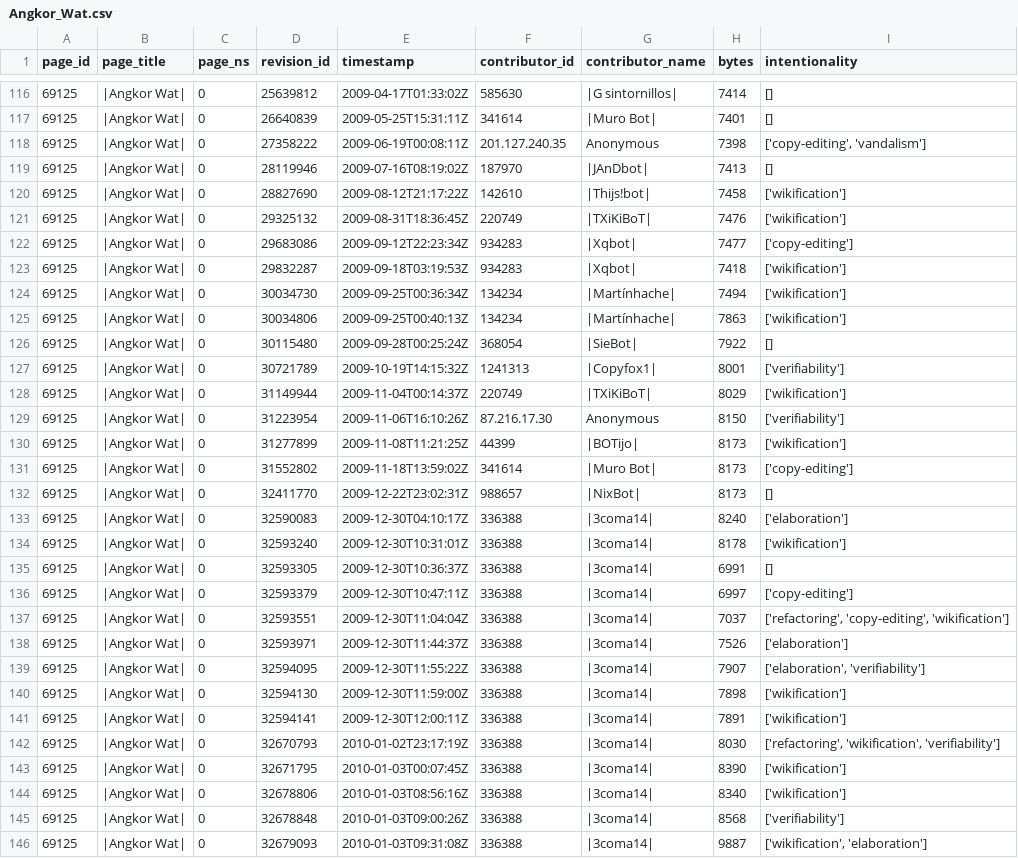
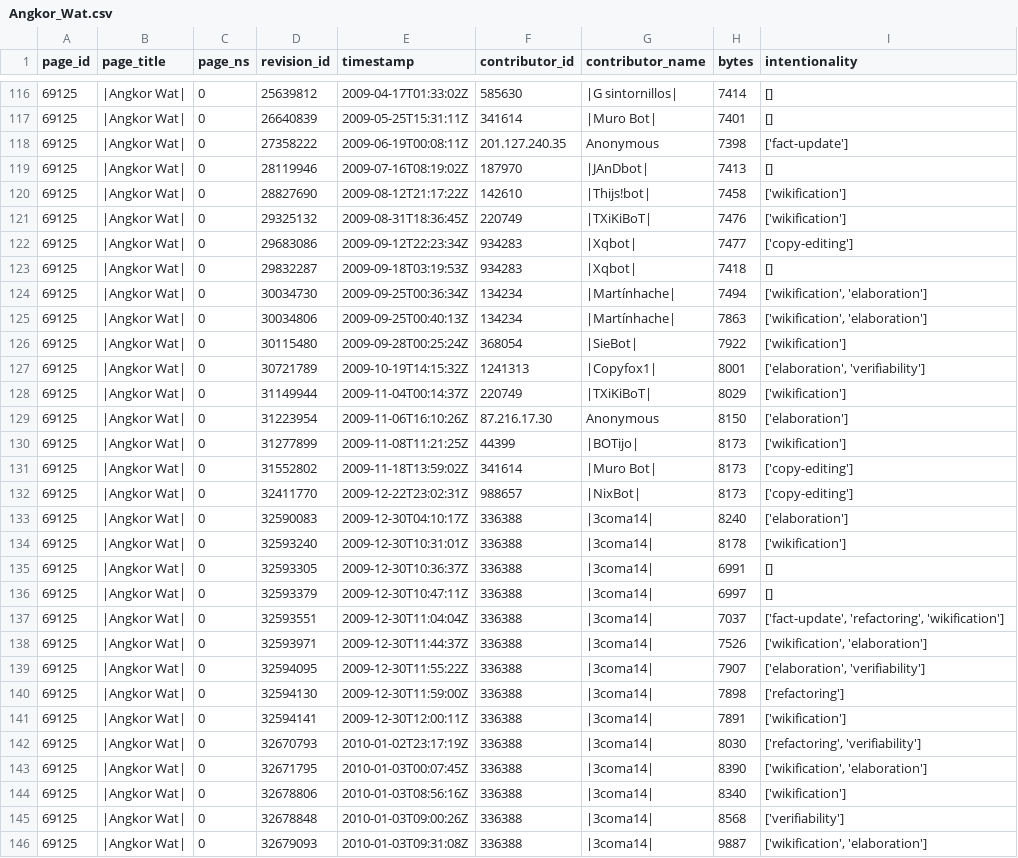
Before and after one commit to FRYoussef/TFG_Wiki, a CSV file: scripts/data/Angkor_Wat/Angkor_Wat.csv, drawn as a sheet; only a part is shown, gaps mark what is left out; the diff covers the shown part only.

```diff
--- a/scripts/data/Angkor_Wat/Angkor_Wat.csv
+++ b/scripts/data/Angkor_Wat/Angkor_Wat.csv
@@ -117,3 +117,3 @@ page_id,page_title,page_ns,revision_id,timestamp,contributor_id,contributor_name
 69125,|Angkor Wat|,0,26640839,2009-05-25T15:31:11Z,341614,|Muro Bot|,7401,[]
-69125,|Angkor Wat|,0,27358222,2009-06-19T00:08:11Z,201.127.240.35,Anonymous,7398,"['copy-editing', 'vandalism']"
+69125,|Angkor Wat|,0,27358222,2009-06-19T00:08:11Z,201.127.240.35,Anonymous,7398,['fact-update']
 69125,|Angkor Wat|,0,28119946,2009-07-16T08:19:02Z,187970,|JAnDbot|,7413,[]
@@ -122,12 +122,12 @@ page_id,page_title,page_ns,revision_id,timestamp,contributor_id,contributor_name
 69125,|Angkor Wat|,0,29683086,2009-09-12T22:23:34Z,934283,|Xqbot|,7477,['copy-editing']
-69125,|Angkor Wat|,0,29832287,2009-09-18T03:19:53Z,934283,|Xqbot|,7418,['wikification']
-69125,|Angkor Wat|,0,30034730,2009-09-25T00:36:34Z,134234,|Martínhache|,7494,['wikification']
-69125,|Angkor Wat|,0,30034806,2009-09-25T00:40:13Z,134234,|Martínhache|,7863,['wikification']
-69125,|Angkor Wat|,0,30115480,2009-09-28T00:25:24Z,368054,|SieBot|,7922,[]
-69125,|Angkor Wat|,0,30721789,2009-10-19T14:15:32Z,1241313,|Copyfox1|,8001,['verifiability']
+69125,|Angkor Wat|,0,29832287,2009-09-18T03:19:53Z,934283,|Xqbot|,7418,[]
+69125,|Angkor Wat|,0,30034730,2009-09-25T00:36:34Z,134234,|Martínhache|,7494,"['wikification', 'elaboration']"
+69125,|Angkor Wat|,0,30034806,2009-09-25T00:40:13Z,134234,|Martínhache|,7863,"['wikification', 'elaboration']"
+69125,|Angkor Wat|,0,30115480,2009-09-28T00:25:24Z,368054,|SieBot|,7922,['wikification']
+69125,|Angkor Wat|,0,30721789,2009-10-19T14:15:32Z,1241313,|Copyfox1|,8001,"['elaboration', 'verifiability']"
 69125,|Angkor Wat|,0,31149944,2009-11-04T00:14:37Z,220749,|TXiKiBoT|,8029,['wikification']
-69125,|Angkor Wat|,0,31223954,2009-11-06T16:10:26Z,87.216.17.30,Anonymous,8150,['verifiability']
+69125,|Angkor Wat|,0,31223954,2009-11-06T16:10:26Z,87.216.17.30,Anonymous,8150,['elaboration']
 69125,|Angkor Wat|,0,31277899,2009-11-08T11:21:25Z,44399,|BOTijo|,8173,['wikification']
 69125,|Angkor Wat|,0,31552802,2009-11-18T13:59:02Z,341614,|Muro Bot|,8173,['copy-editing']
-69125,|Angkor Wat|,0,32411770,2009-12-22T23:02:31Z,988657,|NixBot|,8173,[]
+69125,|Angkor Wat|,0,32411770,2009-12-22T23:02:31Z,988657,|NixBot|,8173,['copy-editing']
 69125,|Angkor Wat|,0,32590083,2009-12-30T04:10:17Z,336388,|3coma14|,8240,['elaboration']
@@ -135,10 +135,10 @@ page_id,page_title,page_ns,revision_id,timestamp,contributor_id,contributor_name
 69125,|Angkor Wat|,0,32593305,2009-12-30T10:36:37Z,336388,|3coma14|,6991,[]
-69125,|Angkor Wat|,0,32593379,2009-12-30T10:47:11Z,336388,|3coma14|,6997,['copy-editing']
-69125,|Angkor Wat|,0,32593551,2009-12-30T11:04:04Z,336388,|3coma14|,7037,"['refactoring', 'copy-editing', 'wikification']"
-69125,|Angkor Wat|,0,32593971,2009-12-30T11:44:37Z,336388,|3coma14|,7526,['elaboration']
+69125,|Angkor Wat|,0,32593379,2009-12-30T10:47:11Z,336388,|3coma14|,6997,[]
+69125,|Angkor Wat|,0,32593551,2009-12-30T11:04:04Z,336388,|3coma14|,7037,"['fact-update', 'refactoring', 'wikification']"
+69125,|Angkor Wat|,0,32593971,2009-12-30T11:44:37Z,336388,|3coma14|,7526,"['wikification', 'elaboration']"
 69125,|Angkor Wat|,0,32594095,2009-12-30T11:55:22Z,336388,|3coma14|,7907,"['elaboration', 'verifiability']"
-69125,|Angkor Wat|,0,32594130,2009-12-30T11:59:00Z,336388,|3coma14|,7898,['wikification']
+69125,|Angkor Wat|,0,32594130,2009-12-30T11:59:00Z,336388,|3coma14|,7898,['refactoring']
 69125,|Angkor Wat|,0,32594141,2009-12-30T12:00:11Z,336388,|3coma14|,7891,['wikification']
-69125,|Angkor Wat|,0,32670793,2010-01-02T23:17:19Z,336388,|3coma14|,8030,"['refactoring', 'wikification', 'verifiability']"
-69125,|Angkor Wat|,0,32671795,2010-01-03T00:07:45Z,336388,|3coma14|,8390,['wikification']
+69125,|Angkor Wat|,0,32670793,2010-01-02T23:17:19Z,336388,|3coma14|,8030,"['refactoring', 'verifiability']"
+69125,|Angkor Wat|,0,32671795,2010-01-03T00:07:45Z,336388,|3coma14|,8390,"['wikification', 'elaboration']"
 69125,|Angkor Wat|,0,32678806,2010-01-03T08:56:16Z,336388,|3coma14|,8340,['wikification']
```
Also changed, not shown: 136 edited cells elsewhere in this file, scripts/data/Airbus_A380/Airbus_A380.csv, scripts/data/Bifaz/Bifaz.csv, 28 other files.
